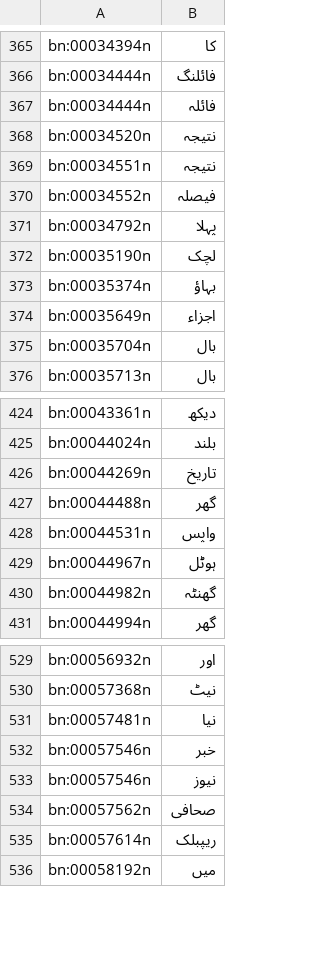
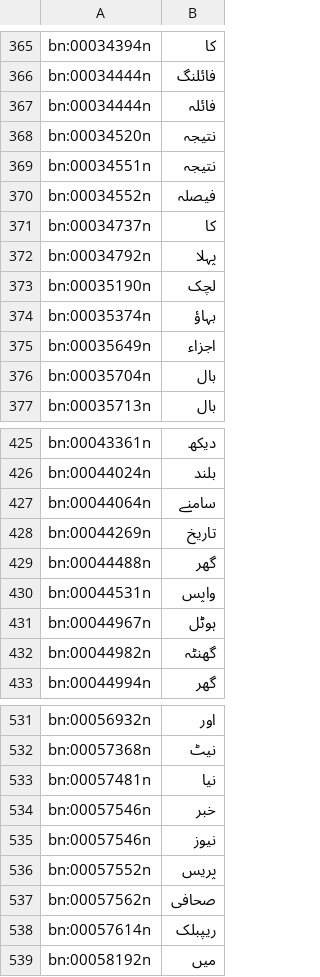
Before and after one commit to CMPUT497/ASSIGNMENT-3, a TSV file: ExpandNet/expandnet_step3_project_ur.out.tsv, drawn as a sheet; only a part is shown, gaps mark what is left out.

```diff
--- a/ExpandNet/expandnet_step3_project_ur.out.tsv
+++ b/ExpandNet/expandnet_step3_project_ur.out.tsv
@@ -370,2 +370,3 @@ bn:00034551n	نتیجہ
 bn:00034552n	فیصلہ
+bn:00034737n	کا
 bn:00034792n	پہلا
@@ -425,2 +426,3 @@ bn:00043361n	دیکھ
 bn:00044024n	بلند
+bn:00044064n	سامنے
 bn:00044269n	تاریخ
@@ -533,2 +535,3 @@ bn:00057546n	خبر
 bn:00057546n	نیوز
+bn:00057552n	پریس
 bn:00057562n	صحافی
```
Also changed, not shown: ExpandNet/expandnet_step3_project.token_info_ur.tsv.
